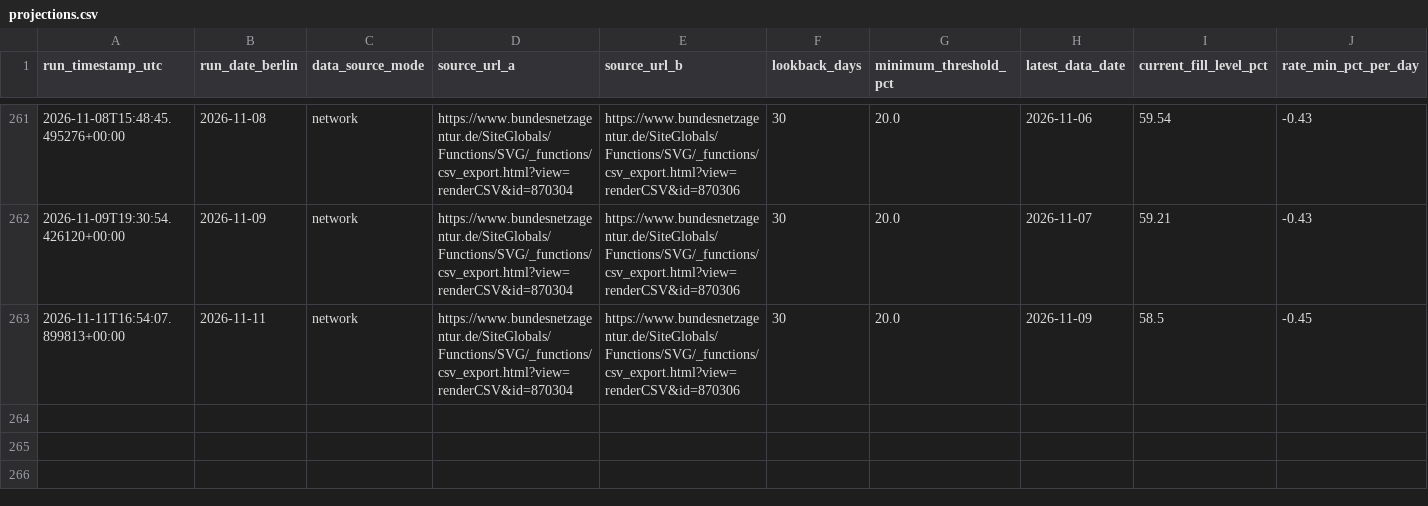
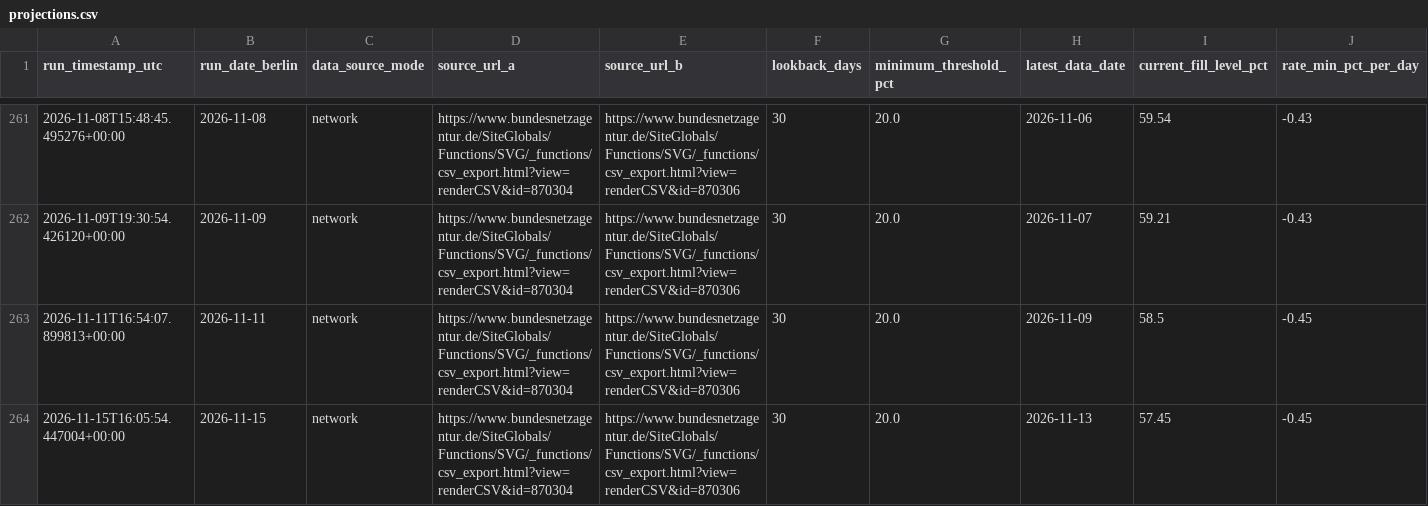
Before and after one commit to icrfornax/de-gas-storage-tracker-bnetza, a CSV file: data/projections.csv, drawn as a sheet; only a part is shown, gaps mark what is left out; rows hold the shown columns only; the diff names each change by its address in the sheet, - before the commit and + after, or states it on an @@ line.

```diff
--- a/data/projections.csv
+++ b/data/projections.csv
+row 264: 2026-11-15T16:05:54.447004+00:00 | 2026-11-15 | network | https://www.bundesnetzagentur.de/SiteGlobals/Functions/SVG/_functions/csv_export.html?view=renderCSV&id=870304 | https://www.bundesnetzagentur.de/SiteGlobals/Functions/SVG/_functions/csv_export.html?view=renderCSV&id=870306 | 30 | 20.0 | 2026-11-13 | 57.45 | -0.45
```
Also changed, not shown: data/bnetza_cache.csv, data/eu_storage.csv, 2 other files.
